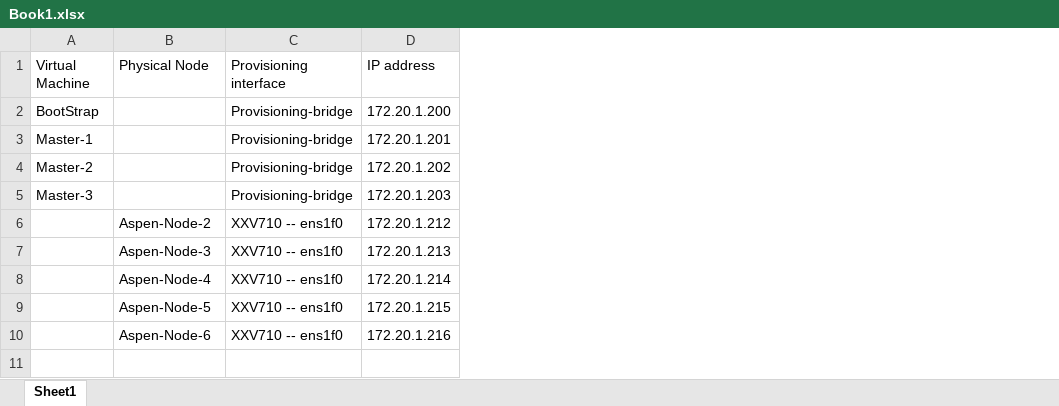
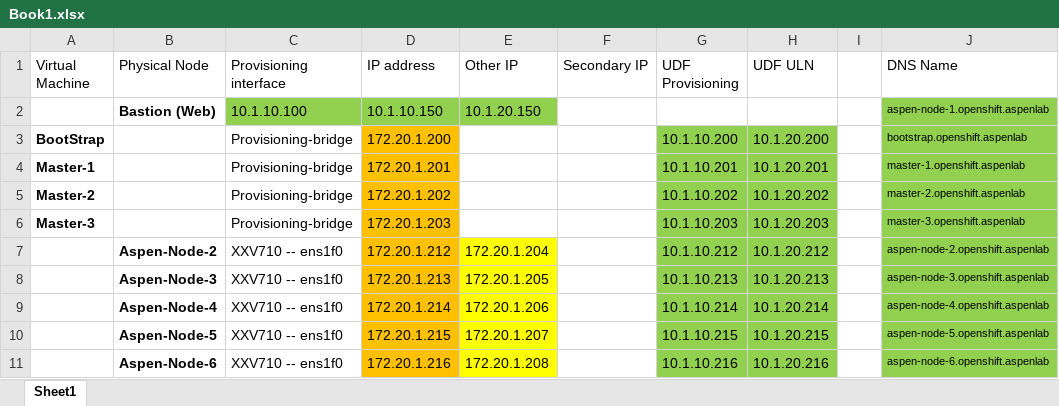
Before and after one commit to luckymuk/vagrant, an Excel workbook: vegakub/IP Plan/Book1.xlsx, sheet Sheet1, drawn as a sheet; values as stored, in another font and other column widths than the file's, no borders; addresses are those after the commit; the diff names each change by its address in the sheet, - before the commit and + after, or states it on an @@ line.

```diff
--- a/vegakub/IP Plan/Book1.xlsx (sheet Sheet1)
+++ b/vegakub/IP Plan/Book1.xlsx (sheet Sheet1)
+column E (Other IP), rows 7-11: 172.20.1.204 | 172.20.1.205 | 172.20.1.206 | 172.20.1.207 | 172.20.1.208
+column F (Secondary IP), empty
+column G (UDF Provisioning), rows 3-11: 10.1.10.200 | 10.1.10.201 | 10.1.10.202 | 10.1.10.203 | 10.1.10.212 | 10.1.10.213 | 10.1.10.214 | 10.1.10.215 | 10.1.10.216
+column H (UDF ULN), rows 3-11: 10.1.20.200 | 10.1.20.201 | 10.1.20.202 | 10.1.20.203 | 10.1.20.212 | 10.1.20.213 | 10.1.20.214 | 10.1.20.215 | 10.1.20.216
+column I, empty
+column J (DNS Name), rows 3-11: bootstrap.openshift.aspenlab | master-1.openshift.aspenlab | master-2.openshift.aspenlab | master-3.openshift.aspenlab | aspen-node-2.openshift.aspenlab | aspen-node-3.openshift.aspenlab | aspen-node-4.openshift.aspenlab | aspen-node-5.openshift.aspenlab | aspen-node-6.openshift.aspenlab
+row 2:  | Bastion (Web) | 10.1.10.100 | 10.1.10.150 | 10.1.20.150 |  |  |  |  | aspen-node-1.openshift.aspenlab
-A3:A6 bold: off
+A3:A6 bold: on
-D3:D11 fill: none
+D3:D11 fill: #FFC000
-B7:B11 bold: off
+B7:B11 bold: on
```
Also changed, not shown: 15 other files.
